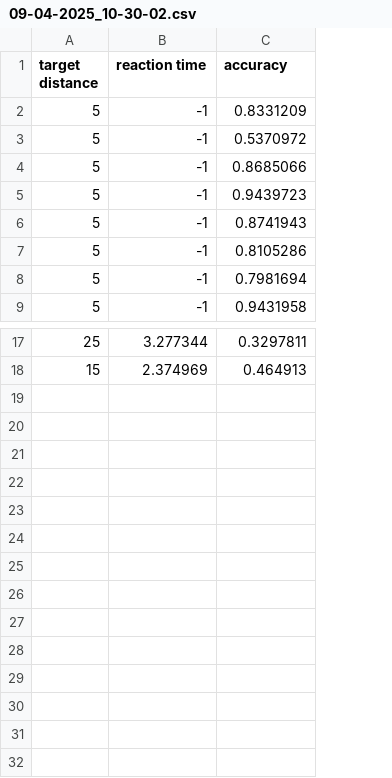
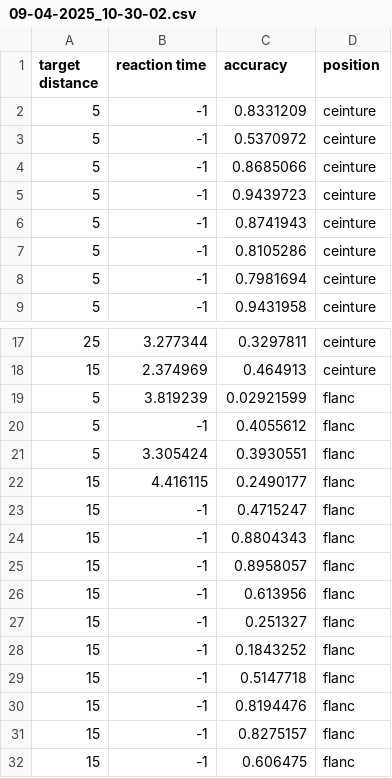
Before and after one commit to bradefaire/Uqac_VR, a CSV file: Quickdraw/Assets/09-04-2025_10-30-02.csv, drawn as a sheet; only a part is shown, gaps mark what is left out; the diff names each change by its address in the sheet, - before the commit and + after, or states it on an @@ line.

```diff
--- a/Quickdraw/Assets/09-04-2025_10-30-02.csv
+++ b/Quickdraw/Assets/09-04-2025_10-30-02.csv
+column D (position), rows 2-9: all ceinture; rows 17-18: ceinture | ceinture
+row 19: 5 | 3.819239 | 0.02921599 | flanc
+row 20: 5 | -1 | 0.4055612 | flanc
+row 21: 5 | 3.305424 | 0.3930551 | flanc
+row 22: 15 | 4.416115 | 0.2490177 | flanc
+row 23: 15 | -1 | 0.4715247 | flanc
+row 24: 15 | -1 | 0.8804343 | flanc
+row 25: 15 | -1 | 0.8958057 | flanc
+row 26: 15 | -1 | 0.613956 | flanc
+row 27: 15 | -1 | 0.251327 | flanc
+row 28: 15 | -1 | 0.1843252 | flanc
+row 29: 15 | -1 | 0.5147718 | flanc
+row 30: 15 | -1 | 0.8194476 | flanc
+row 31: 15 | -1 | 0.8275157 | flanc
+row 32: 15 | -1 | 0.606475 | flanc
```
Also changed, not shown: Quickdraw/Assets/09-04-2025_09-26-52.csv, Quickdraw/Assets/09-04-2025_09-41-04.csv, 23 other files.
